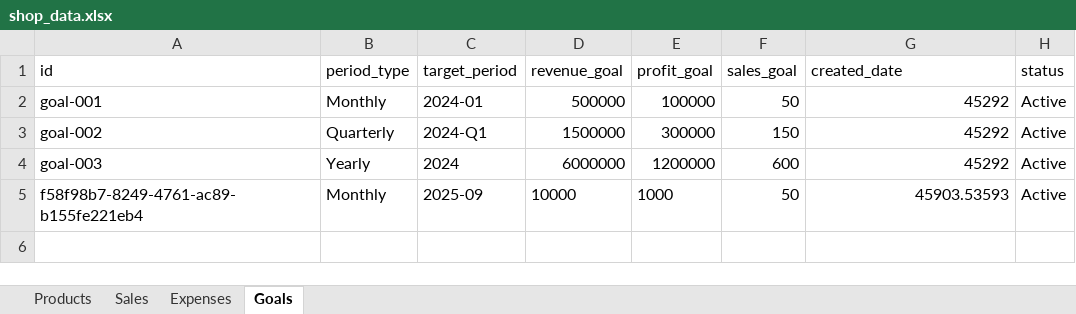
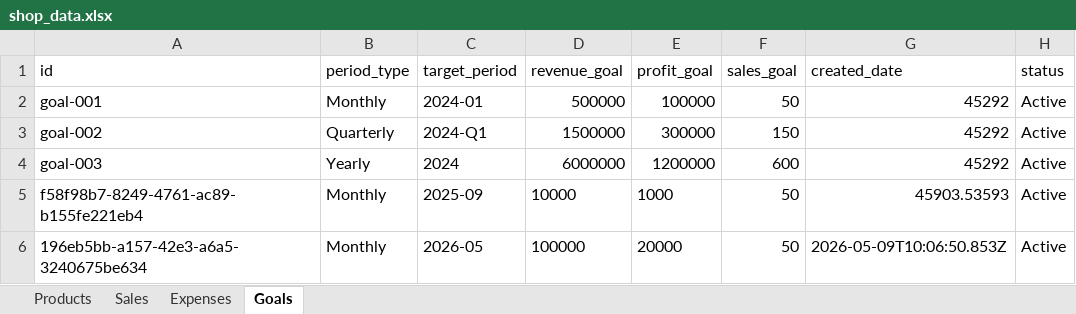
Before and after one commit to Zeexshan/Shop-analytics-Dashboard, an Excel workbook: data/shop_data.xlsx, sheet Goals, drawn as a sheet; values as stored, in another font and other column widths than the file's, no borders; the diff names each change by its address in the sheet, - before the commit and + after, or states it on an @@ line.

```diff
--- a/data/shop_data.xlsx (sheet Goals)
+++ b/data/shop_data.xlsx (sheet Goals)
+row 6: 196eb5bb-a157-42e3-a6a5-3240675be634 | Monthly | 2026-05 | 100000 | 20000 | 50 | 2026-05-09T10:06:50.853Z | Active
```
Also changed, not shown: sheet Expenses, 7 other files.
